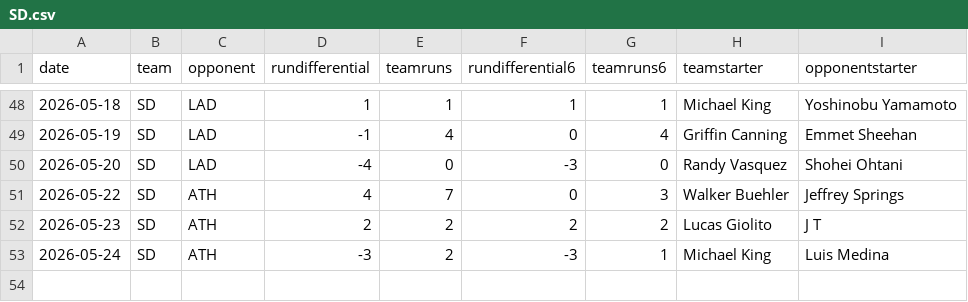
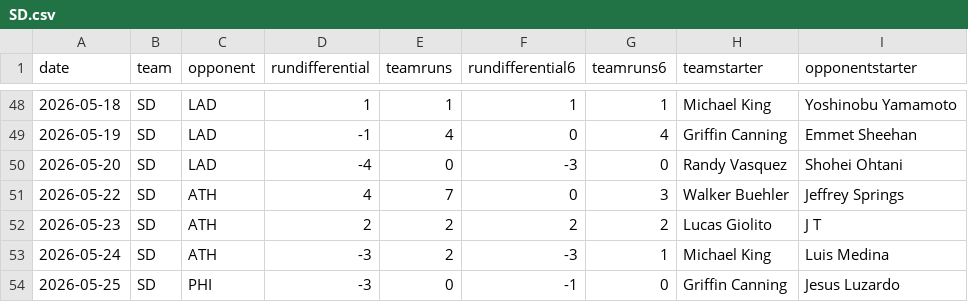
Before and after one commit to fantasy-toolz/mlb-predictions, a CSV file: data/2026/teams/SD.csv, drawn as a sheet; only a part is shown, gaps mark what is left out.

```diff
--- a/data/2026/teams/SD.csv
+++ b/data/2026/teams/SD.csv
@@ -53 +53,2 @@ date,team,opponent,rundifferential,teamruns,rundifferential6,teamruns6,teamstart
 2026-05-24,SD,ATH,-3,2,-3,1,Michael King,Luis Medina
+2026-05-25,SD,PHI,-3,0,-1,0,Griffin Canning,Jesus Luzardo
```
Also changed, not shown: data/2026/teams/BAL.csv, data/2026/teams/MIL.csv, 28 other files.
